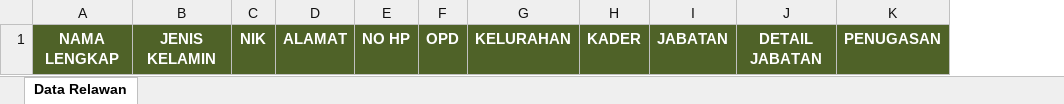
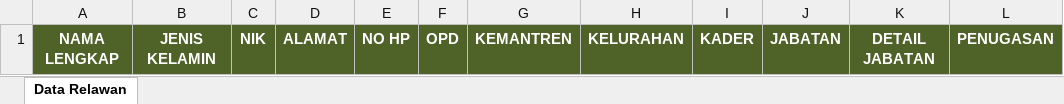
Before and after one commit to jonathanwijayaa/frontend_bappeda, an Excel workbook: src/excel/Template_Data_Relawan.xlsx, sheet Data Relawan, drawn as a sheet; values as stored, in another font and other column widths than the file's, no borders; the diff names each change by its address in the sheet, - before the commit and + after, or states it on an @@ line.

Commit message:
perbaiki template excel(Penambahan Kemantren)
Perbaikan Upload Excel:
Validasi data dalam excel sesuai aturan (awalnya hanya cek cellnya kosong atau tidak)

```diff
--- a/src/excel/Template_Data_Relawan.xlsx (sheet Data Relawan)
+++ b/src/excel/Template_Data_Relawan.xlsx (sheet Data Relawan)
+column G, row 1: KEMANTREN
```
Also changed, not shown: src/excel/Template_Data_Kader.xlsx, 2 other files.
